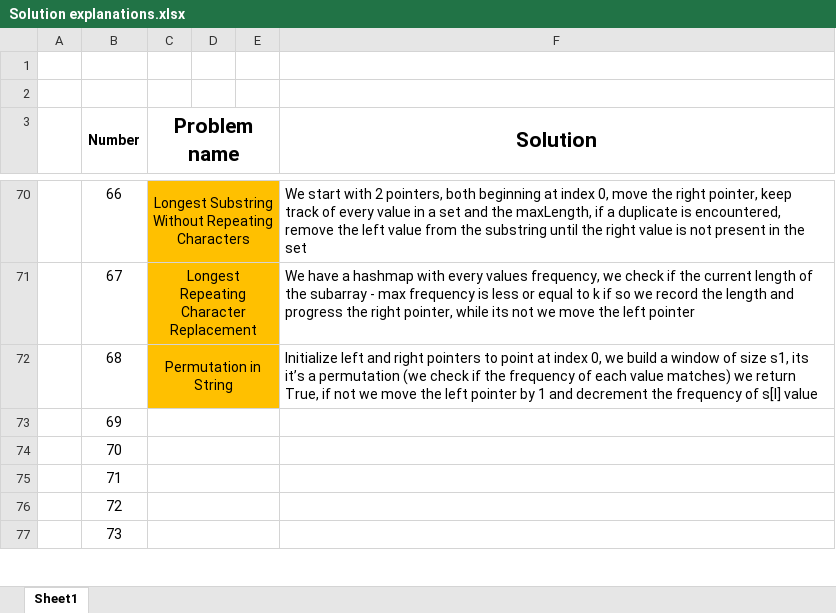
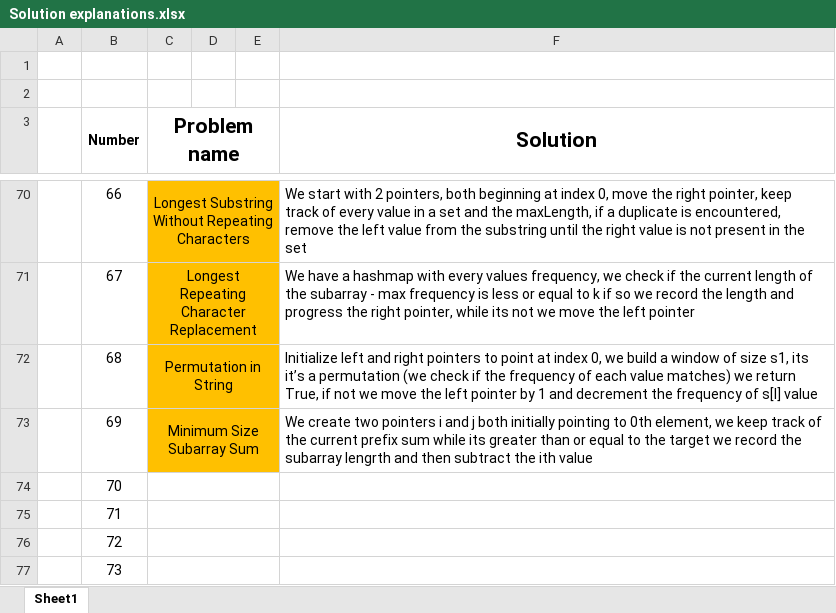
Before and after one commit to AinisALaur/Daily-HackerRank-NeetCode-challenges, an Excel workbook: Solution explanations.xlsx, sheet Sheet1, drawn as a sheet; only a part is shown, gaps mark what is left out; values as stored, in another font and other column widths than the file's, no borders; the diff names each change by its address in the sheet, - before the commit and + after, or states it on an @@ line.

Commit message:
Added challenge 6 explanation (number 69)

```diff
--- a/Solution explanations.xlsx (sheet Sheet1)
+++ b/Solution explanations.xlsx (sheet Sheet1)
-C73 (Problem name): (empty)
+C73 (Problem name): Minimum Size Subarray Sum
-C73:E73 fill: none
+C73:E73 fill: #FFC000
-F73 (Solution): (empty)
+F73 (Solution): We create two pointers i and j both initially pointing to 0th element, we keep track of the current prefix sum while its greater than or equal to the target we record the subarray lengrth and then subtract the ith value
```
